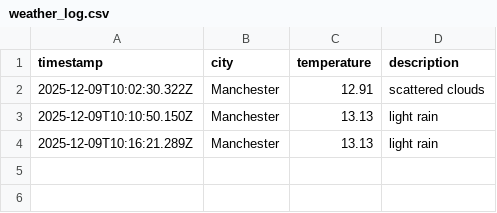
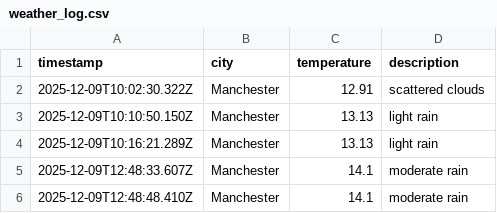
Before and after one commit to Maisie90/DataOps-weather, a CSV file: data/weather_log.csv, drawn as a sheet; the diff names each change by its address in the sheet, - before the commit and + after, or states it on an @@ line.

Commit message:
checking fetch weather

```diff
--- a/data/weather_log.csv
+++ b/data/weather_log.csv
+row 5: 2025-12-09T12:48:33.607Z | Manchester | 14.1 | moderate rain
+row 6: 2025-12-09T12:48:48.410Z | Manchester | 14.1 | moderate rain
```
Also changed, not shown: 2 other files.
